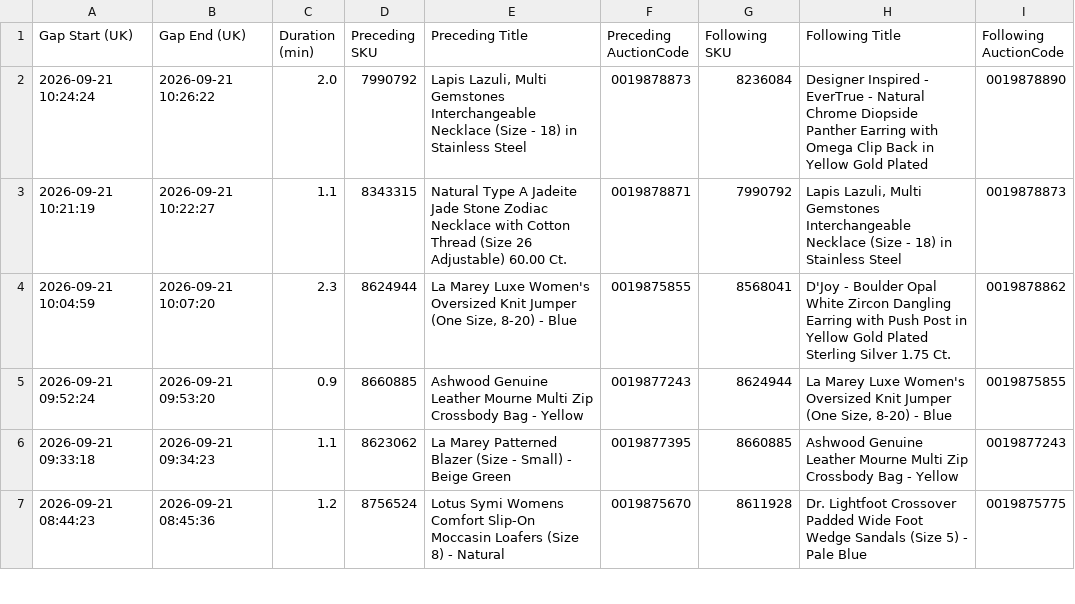
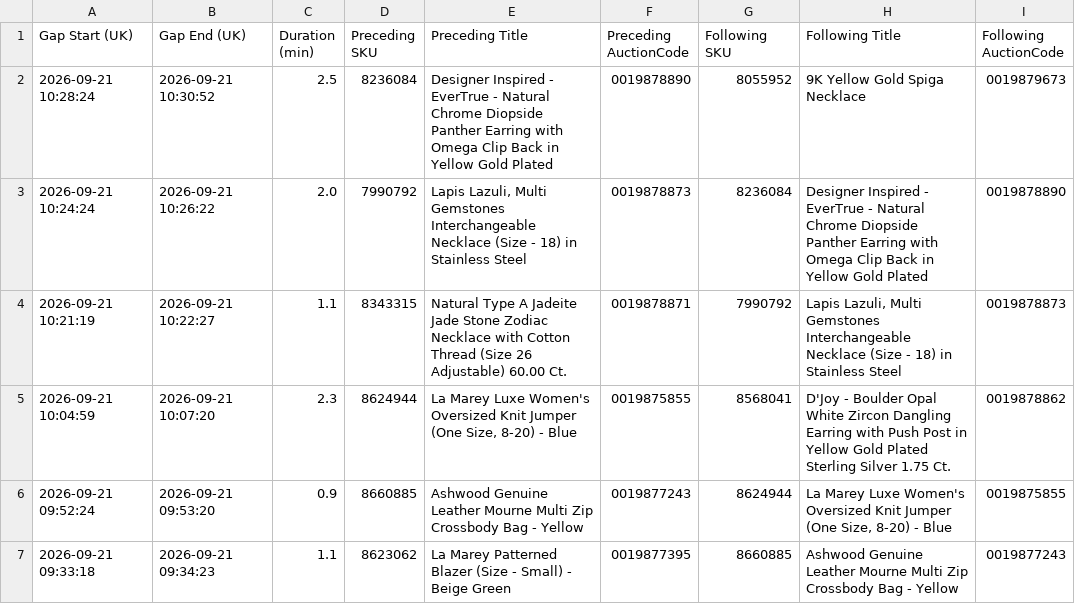
Before and after one commit to sanjanagandhi-vgl/live-tv-tracker, a CSV file: data/tjc_gaps.csv, drawn as a sheet; only a part is shown; the shorter side is filled out with more unchanged rows.

```diff
--- a/data/tjc_gaps.csv
+++ b/data/tjc_gaps.csv
@@ -1,2 +1,3 @@
 Gap Start (UK),Gap End (UK),Duration (min),Preceding SKU,Preceding Title,Preceding AuctionCode,Following SKU,Following Title,Following AuctionCode
+2026-09-21 10:28:24,2026-09-21 10:30:52,2.5,8236084,Designer Inspired - EverTrue - Natural Chrome Diopside Panther Earring with Omega Clip Back in Yellow Gold Plated,0019878890,8055952,9K Yellow Gold Spiga Necklace,0019879673
 2026-09-21 10:24:24,2026-09-21 10:26:22,2.0,7990792,"Lapis Lazuli, Multi Gemstones Interchangeable Necklace (Size - 18) in Stainless Steel",0019878873,8236084,Designer Inspired - EverTrue - Natural Chrome Diopside Panther Earring with Omega Clip Back in Yellow Gold Plated,0019878890
```
Also changed, not shown: 3 other files.
